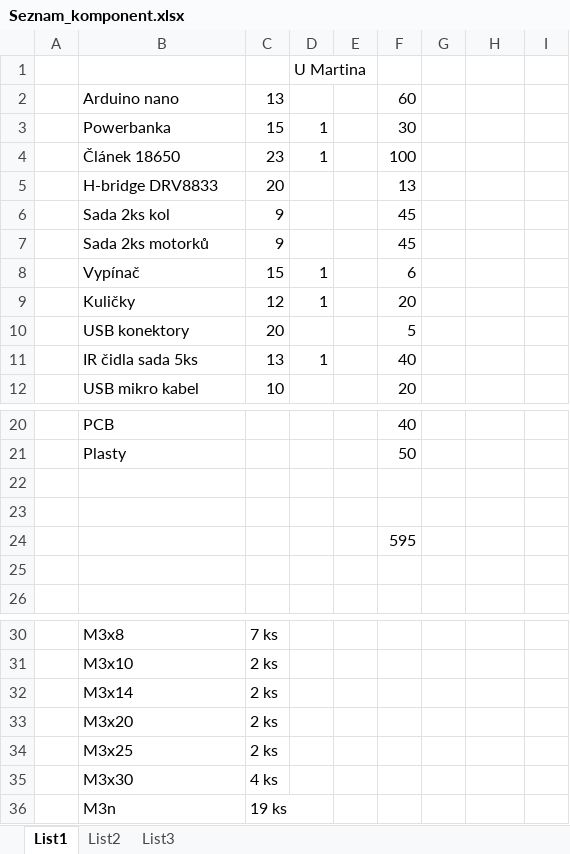
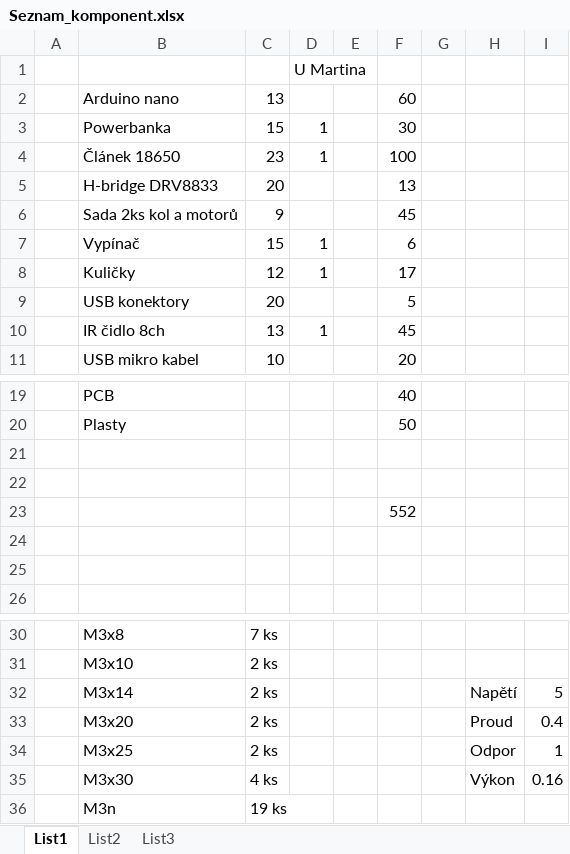
Before and after one commit to TomasChovanec/Arduino_robotek, an Excel workbook: Seznam_komponent.xlsx, sheet List1, drawn as a sheet; only a part is shown, gaps mark what is left out; values as stored, in another font and other column widths than the file's, no borders; removed rows and columns are numbered as before the commit, all else as after; the diff names each change by its address in the sheet, - before the commit and + after, or states it on an @@ line.

```diff
--- a/Seznam_komponent.xlsx (sheet List1)
+++ b/Seznam_komponent.xlsx (sheet List1)
-row 6:  | Sada 2ks kol | 9 |  |  | 45
-B6: Sada 2ks motorků
+B6: Sada 2ks kol a motorů
-F8: 20
+F8: 17
-B10: IR čidla sada 5ks
+B10: IR čidlo 8ch
-F10: 40
+F10: 45
-F23: 595
+F23: 552
+row 24: (empty)
-H32: (empty)
+H32: Napětí
-I32: (empty)
+I32: 5
-H33: (empty)
+H33: Proud
-I33: (empty)
+I33: 0.4
-H34: (empty)
+H34: Odpor
-I34: (empty)
+I34: 1
-H35: (empty)
+H35: Výkon
-I35: (empty)
+I35: 0.16
```
Also changed, not shown: 12 other files.
